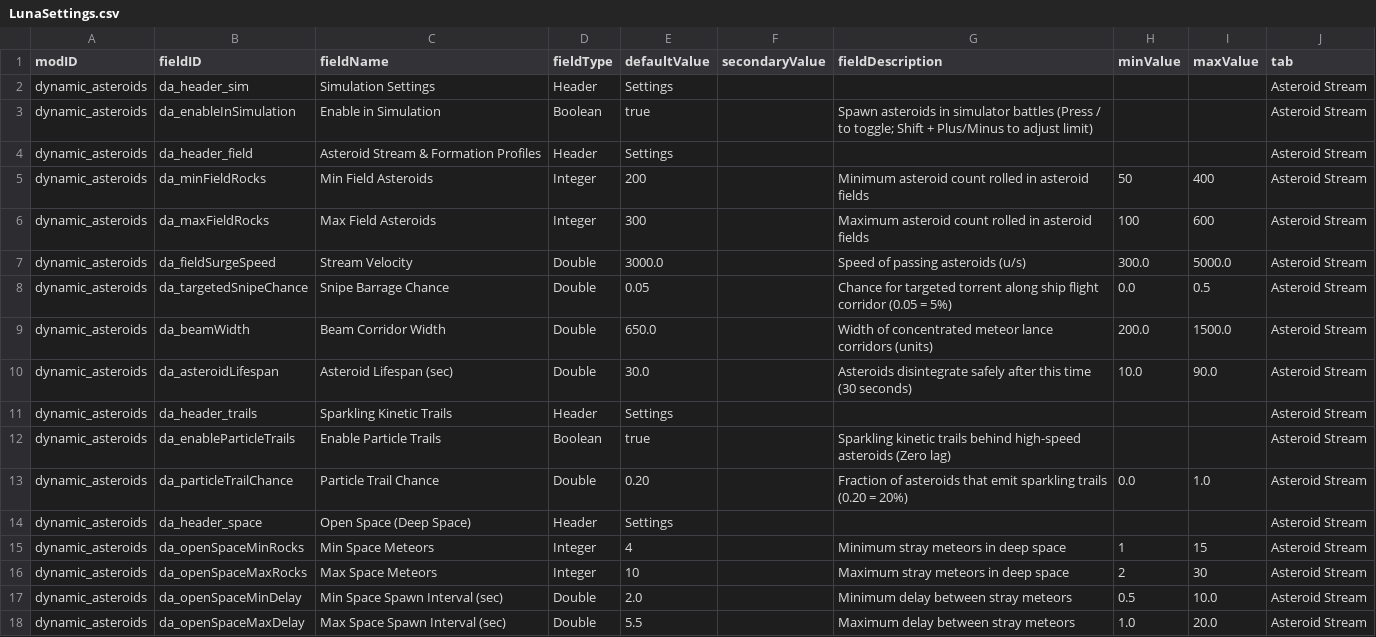
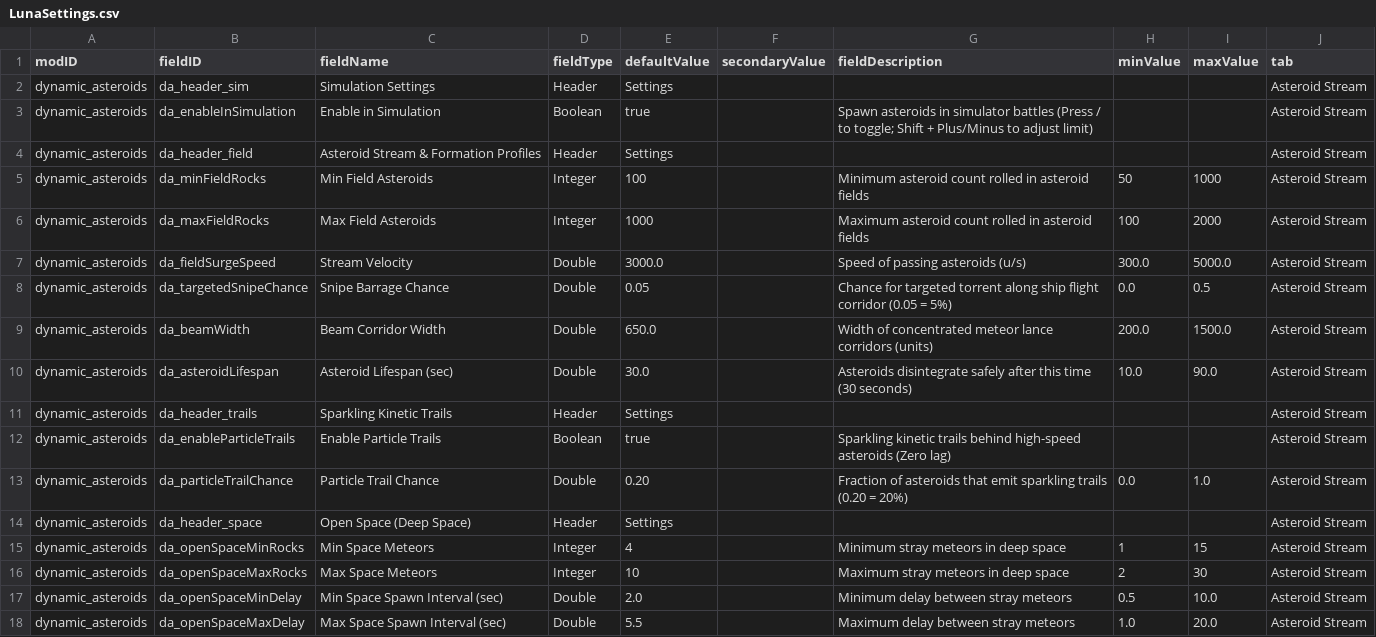
Before and after one commit to keltuze/DynamicAsteroids, a CSV file: data/config/LunaSettings.csv, drawn as a sheet.

Commit message:
Update LunaSettings.csv for v2.0.1 (100-1000 rocks)

```diff
--- a/data/config/LunaSettings.csv
+++ b/data/config/LunaSettings.csv
@@ -4,4 +4,4 @@ dynamic_asteroids,da_enableInSimulation,Enable in Simulation,Boolean,true,,Spawn
 dynamic_asteroids,da_header_field,Asteroid Stream & Formation Profiles,Header,Settings,,,,,Asteroid Stream
-dynamic_asteroids,da_minFieldRocks,Min Field Asteroids,Integer,200,,Minimum asteroid count rolled in asteroid fields,50,400,Asteroid Stream
-dynamic_asteroids,da_maxFieldRocks,Max Field Asteroids,Integer,300,,Maximum asteroid count rolled in asteroid fields,100,600,Asteroid Stream
+dynamic_asteroids,da_minFieldRocks,Min Field Asteroids,Integer,100,,Minimum asteroid count rolled in asteroid fields,50,1000,Asteroid Stream
+dynamic_asteroids,da_maxFieldRocks,Max Field Asteroids,Integer,1000,,Maximum asteroid count rolled in asteroid fields,100,2000,Asteroid Stream
 dynamic_asteroids,da_fieldSurgeSpeed,Stream Velocity,Double,3000.0,,Speed of passing asteroids (u/s),300.0,5000.0,Asteroid Stream
```
